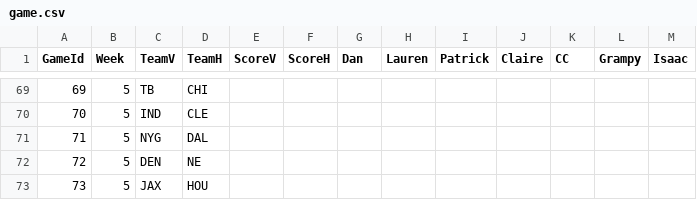
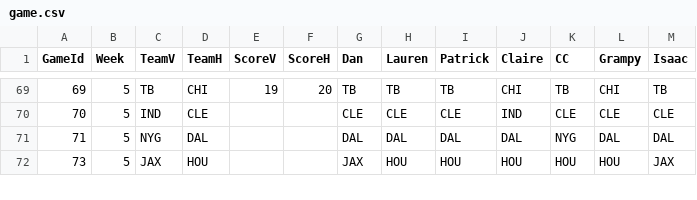
Before and after one commit to dnegrey/nflFamilyPicks, a CSV file: var/game.csv, drawn as a sheet; only a part is shown, gaps mark what is left out; the diff covers the shown part only.

Commit message:
added week 5 picks and thursday score

```diff
--- a/var/game.csv
+++ b/var/game.csv
@@ -69,5 +69,4 @@ GameId,Week,TeamV,TeamH,ScoreV,ScoreH,Dan,Lauren,Patrick,Claire,CC,Grampy,Isaac
-69,5,TB,CHI,,,,,,,,,
-70,5,IND,CLE,,,,,,,,,
-71,5,NYG,DAL,,,,,,,,,
-72,5,DEN,NE,,,,,,,,,
-73,5,JAX,HOU,,,,,,,,,
+69,5,TB,CHI,19,20,TB,TB,TB,CHI,TB,CHI,TB
+70,5,IND,CLE,,,CLE,CLE,CLE,IND,CLE,CLE,CLE
+71,5,NYG,DAL,,,DAL,DAL,DAL,DAL,NYG,DAL,DAL
+73,5,JAX,HOU,,,JAX,HOU,HOU,HOU,HOU,HOU,JAX
```
Also changed, not shown: 1 added row and 71 edited cells elsewhere in this file.
